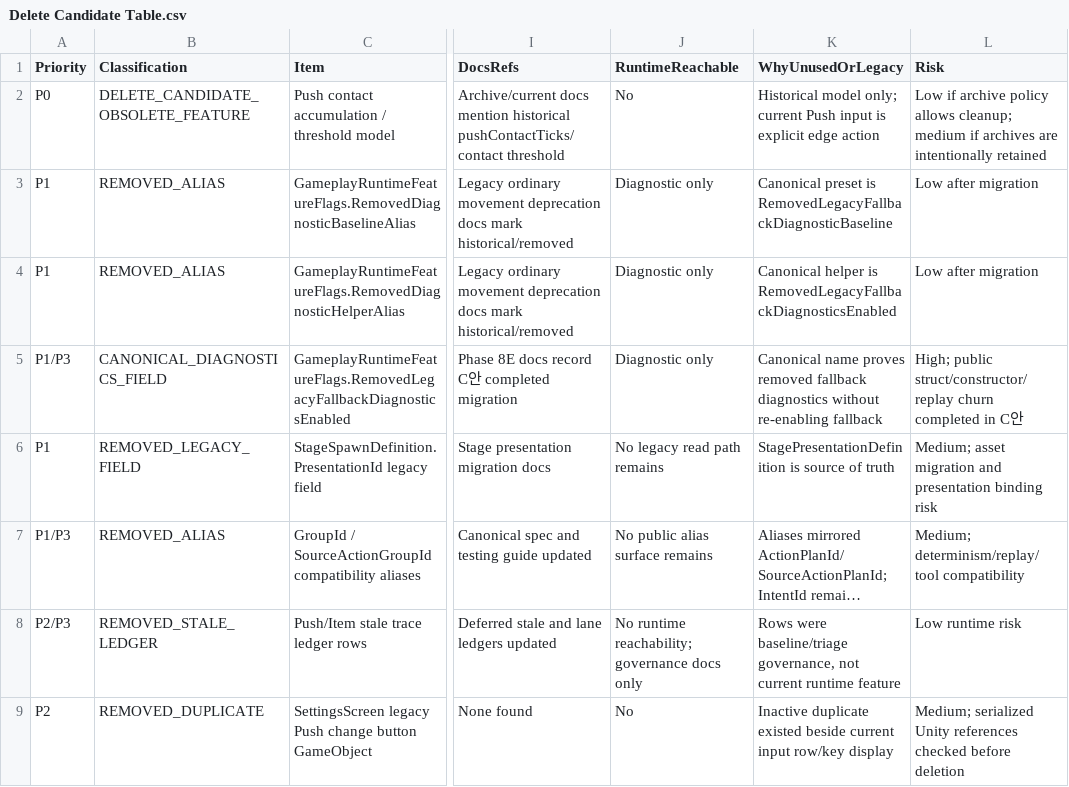
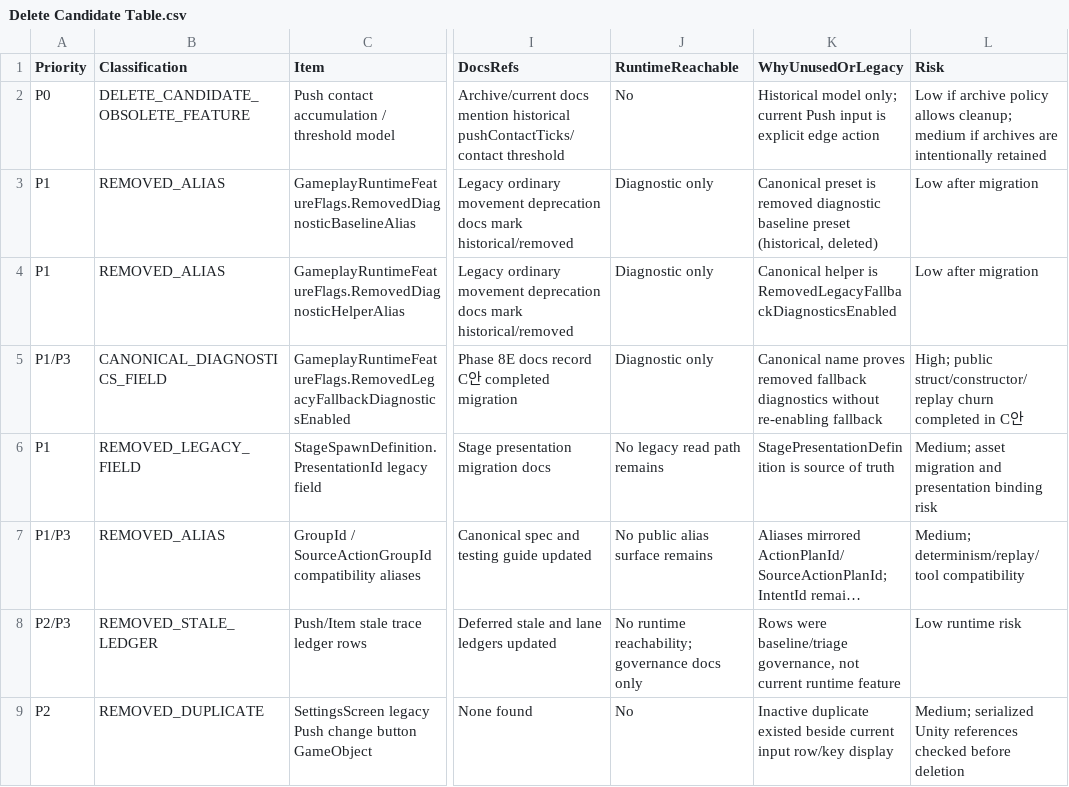
Before and after one commit to als79gur49/2026TeamProject_J2M, a CSV file: Docs/Architecture/PushFlipDeletionAudit/Delete Candidate Table.csv, drawn as a sheet; only a part is shown, gaps mark what is left out; long unchanged cells end in …; the diff names each change by its address in the sheet, - before the commit and + after, or states it on an @@ line.

Commit message:
docs: Feature/Gameplay - Player Free2D ownership docs refreshed
- Player ordinary movement의 current-state 설명을 Free2D-owned simulation, interrupt, presentation 계약으로 갱신했다.
- Player Kinematic/Discrete와 legacy fallback wording을 historical 또는 superseded 맥락으로 정리했다.
- Enemy/shared Kinematic과 retained topology presentation 계약은 현재 지원 범위로 남겨 문서상 혼동을 줄였다.

```diff
--- a/Docs/Architecture/PushFlipDeletionAudit/Delete Candidate Table.csv
+++ b/Docs/Architecture/PushFlipDeletionAudit/Delete Candidate Table.csv
-K3 (WhyUnusedOrLegacy): …preset is RemovedLegacyFallbackDiagnosticBaseline
+K3 (WhyUnusedOrLegacy): …preset is removed diagnostic baseline preset (historical, deleted)
```
Also changed, not shown: Docs/Architecture/PushFlipLegacyDeletionAudit/Legacy Fallback Symbol Map.csv, 30 other files.
